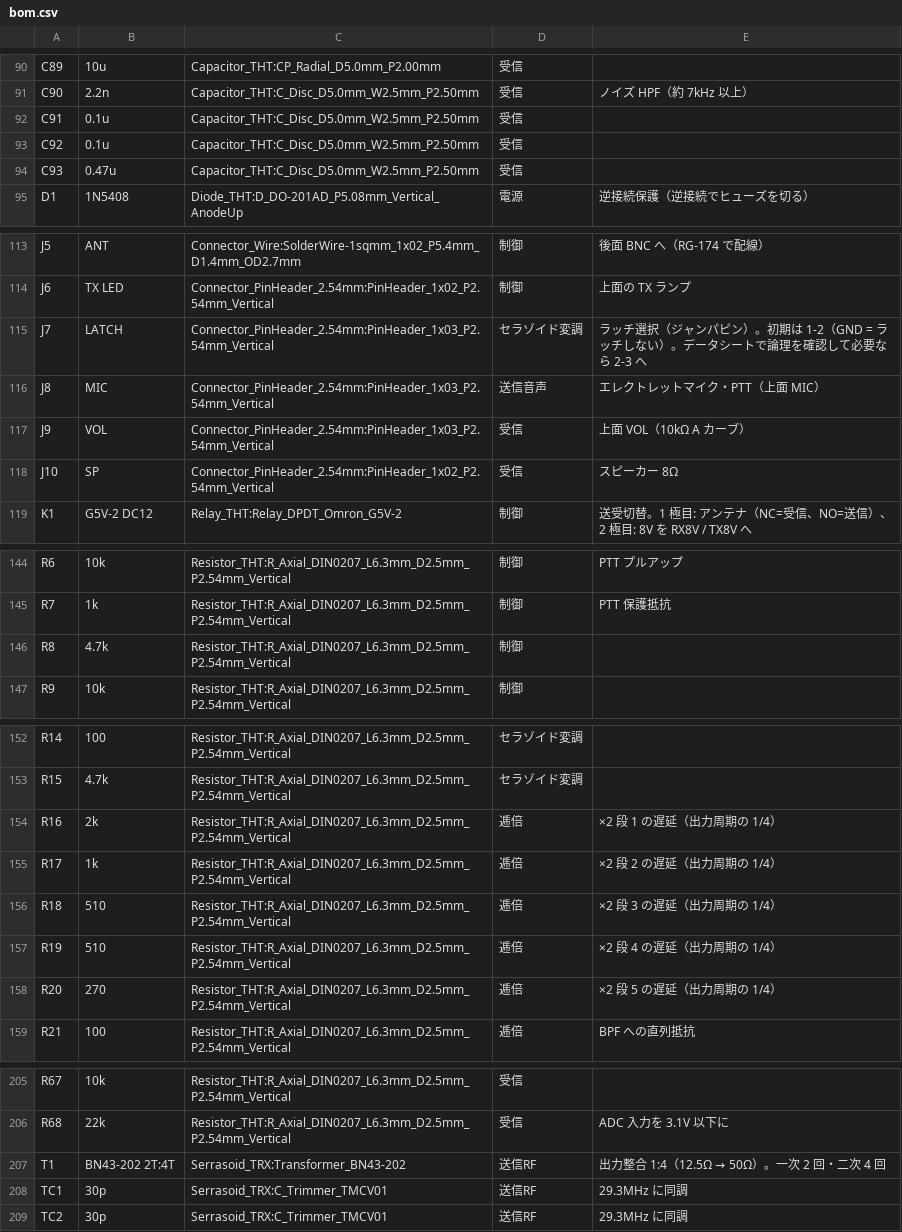
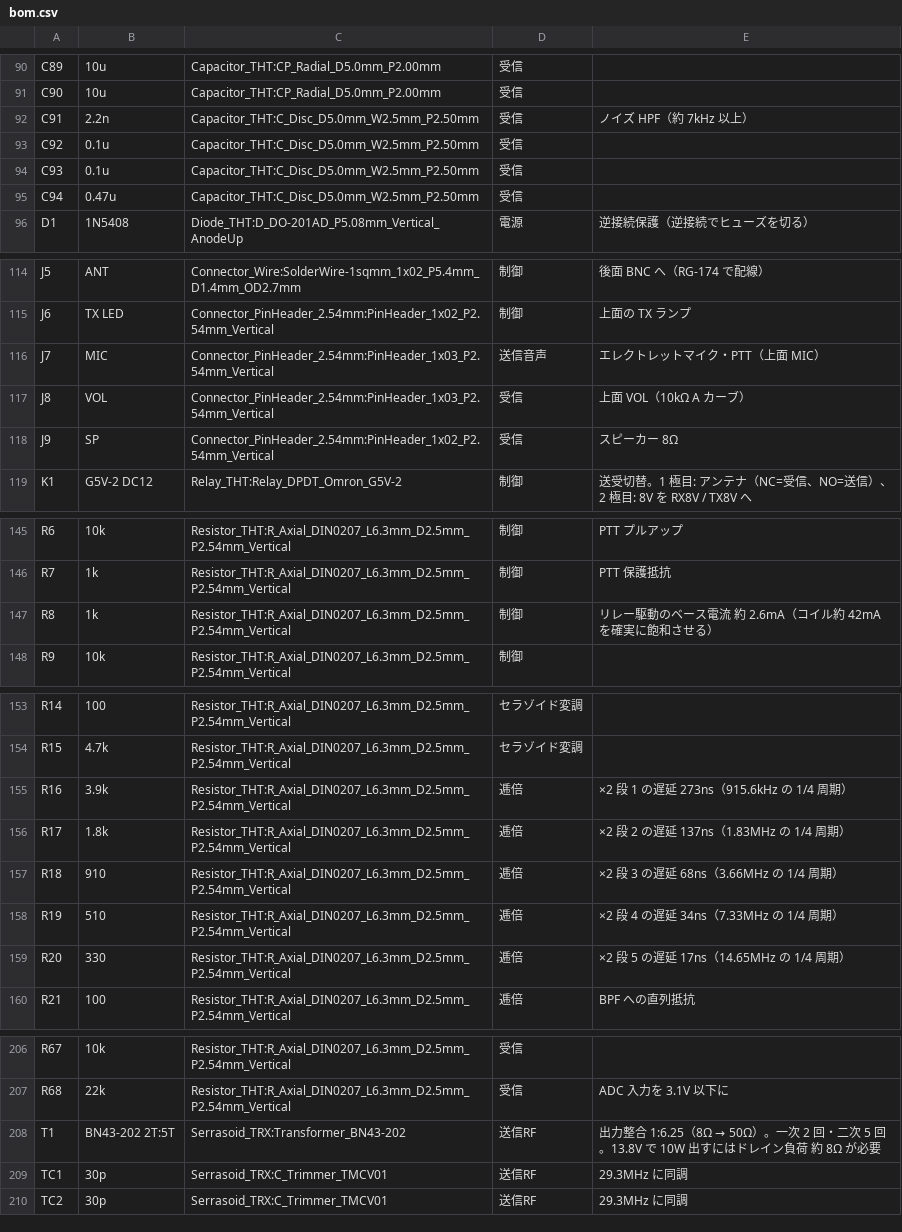
Before and after one commit to kazushinjo/Serrasoid_TRX_29M, a CSV file: kicad/bom.csv, drawn as a sheet; only a part is shown, gaps mark what is left out; removed rows and columns are numbered as before the commit, all else as after; the diff covers the shown part only; the diff names each change by its address in the sheet, - before the commit and + after, or states it on an @@ line.

```diff
--- a/kicad/bom.csv
+++ b/kicad/bom.csv
-B91: 2.2n
+B91: 10u
-C91: Capacitor_THT:C_Disc_D5.0mm_W2.5mm_P2.50mm
+C91: Capacitor_THT:CP_Radial_D5.0mm_P2.00mm
-E91: ノイズ HPF（約 7kHz 以上）
+E91: (empty)
-B92: 0.1u
+B92: 2.2n
-E92: (empty)
+E92: ノイズ HPF（約 7kHz 以上）
-B94: 0.47u
+B94: 0.1u
+row 95: C94 | 0.47u | Capacitor_THT:C_Disc_D5.0mm_W2.5mm_P2.50mm | 受信
-B116: LATCH
+B116: MIC
-D116: セラゾイド変調
+D116: 送信音声
-E116: ラッチ選択（ジャンパピン）。初期は 1-2（GND = ラッチしない）。データシートで論理を確認して必要なら 2-3 へ
+E116: エレクトレットマイク・PTT（上面 MIC）
-B117: MIC
+B117: VOL
-D117: 送信音声
+D117: 受信
-E117: エレクトレットマイク・PTT（上面 MIC）
+E117: 上面 VOL（10kΩ A カーブ）
-B118: VOL
+B118: SP
-C118: Connector_PinHeader_2.54mm:PinHeader_1x03_P2.54mm_Vertical
+C118: Connector_PinHeader_2.54mm:PinHeader_1x02_P2.54mm_Vertical
-E118: 上面 VOL（10kΩ A カーブ）
+E118: スピーカー 8Ω
-row 118: J10 | SP | Connector_PinHeader_2.54mm:PinHeader_1x02_P2.54mm_Vertical | 受信 | スピーカー 8Ω
-B147: 4.7k
+B147: 1k
-E147: (empty)
+E147: リレー駆動のベース電流 約 2.6mA（コイル約 42mA を確実に飽和させる）
-B155: 2k
+B155: 3.9k
-E155: ×2 段 1 の遅延（出力周期の 1/4）
+E155: ×2 段 1 の遅延 273ns（915.6kHz の 1/4 周期）
-B156: 1k
+B156: 1.8k
-E156: ×2 段 2 の遅延（出力周期の 1/4）
+E156: ×2 段 2 の遅延 137ns（1.83MHz の 1/4 周期）
-B157: 510
+B157: 910
-E157: ×2 段 3 の遅延（出力周期の 1/4）
+E157: ×2 段 3 の遅延 68ns（3.66MHz の 1/4 周期）
-E158: ×2 段 4 の遅延（出力周期の 1/4）
+E158: ×2 段 4 の遅延 34ns（7.33MHz の 1/4 周期）
-B159: 270
+B159: 330
-E159: ×2 段 5 の遅延（出力周期の 1/4）
+E159: ×2 段 5 の遅延 17ns（14.65MHz の 1/4 周期）
-B208: BN43-202 2T:4T
+B208: BN43-202 2T:5T
@@ E208: …力整合 1:4（12.5Ω → 50Ω）。一次 2 回・二次 4 回 → …力整合 1:6.25（8Ω → 50Ω）。一次 2 回・二次 5 回。13.8V で 10W 出すにはドレイン負荷 約 8Ω が必要 @@
```
Also changed, not shown: 2 added rows and 133 edited cells elsewhere in this file, 7 other files.
